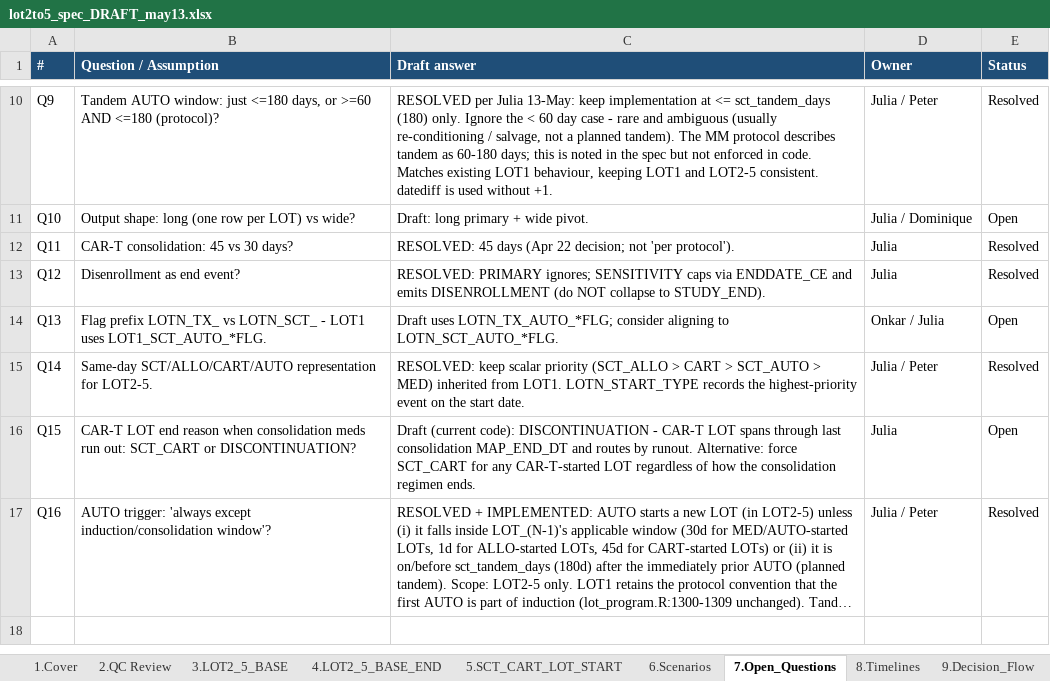
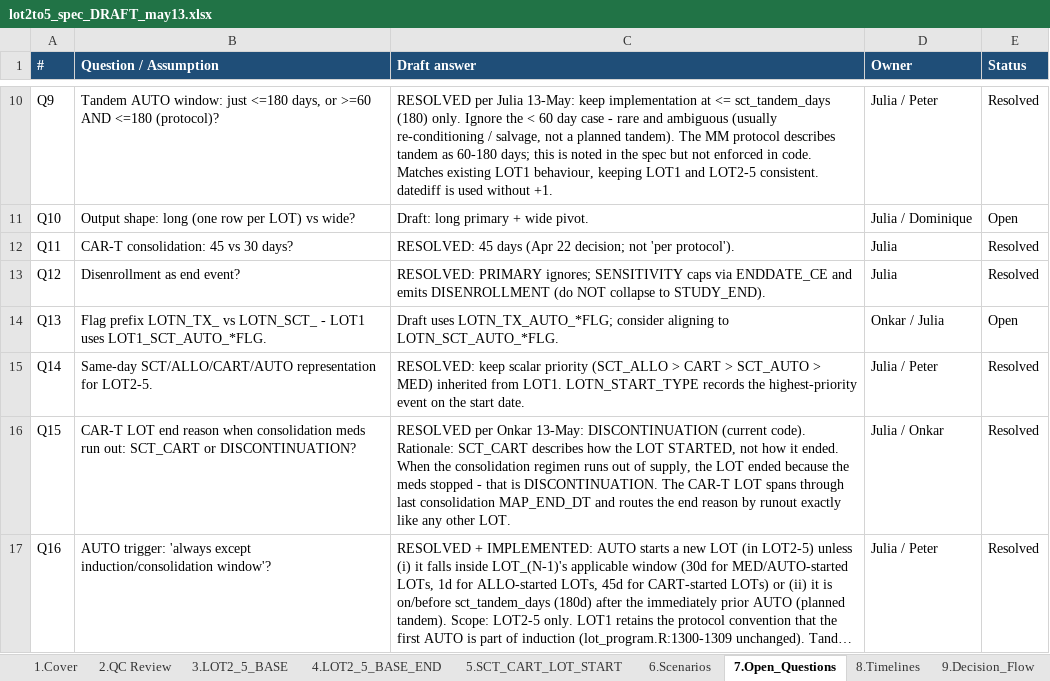
Before and after one commit to salzburry/julialot, an Excel workbook: May 12 2026/Program Specs/lot2to5_spec_DRAFT_may13.xlsx, sheet 7.Open_Questions, drawn as a sheet; only a part is shown, gaps mark what is left out; long unchanged cells end in …; values as stored, in another font and other column widths than the file's, no borders; the diff names each change by its address in the sheet, - before the commit and + after, or states it on an @@ line.

```diff
--- a/May 12 2026/Program Specs/lot2to5_spec_DRAFT_may13.xlsx (sheet 7.Open_Questions)
+++ b/May 12 2026/Program Specs/lot2to5_spec_DRAFT_may13.xlsx (sheet 7.Open_Questions)
-C16 (Draft answer): Draft (current code): DISCONTINUATION - CAR-T LOT spans through last consolidation MAP_END_DT and routes by runout. Alternative: force SCT_CART for any CAR-T-started LOT regardless of how the consolidation regimen ends.
+C16 (Draft answer): RESOLVED per Onkar 13-May: DISCONTINUATION (current code). Rationale: SCT_CART describes how the LOT STARTED, not how it ended. When the consolidation regimen runs out of supply, the LOT ended because the meds stopped - that is DISCONTINUATION. The CAR-T LOT spans through last consolidation MAP_END_DT and routes the end reason by runout exactly like any other LOT.
-D16 (Owner): Julia
+D16 (Owner): Julia / Onkar
-E16 (Status): Open
+E16 (Status): Resolved
```
Also changed, not shown: 1 other file.
